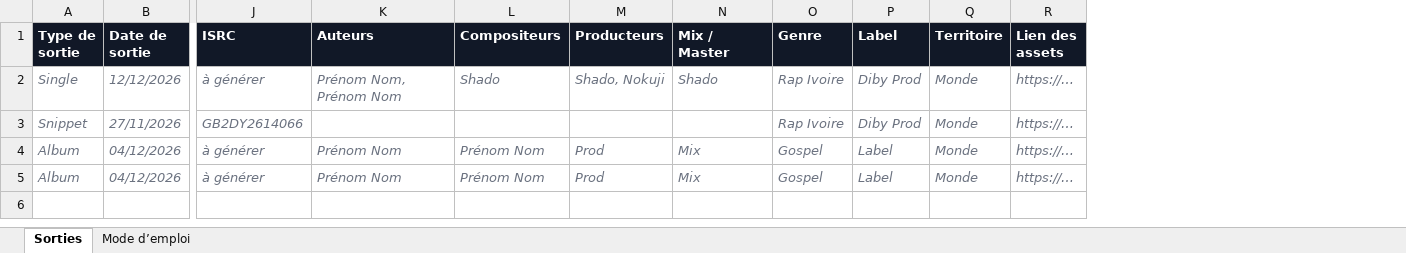
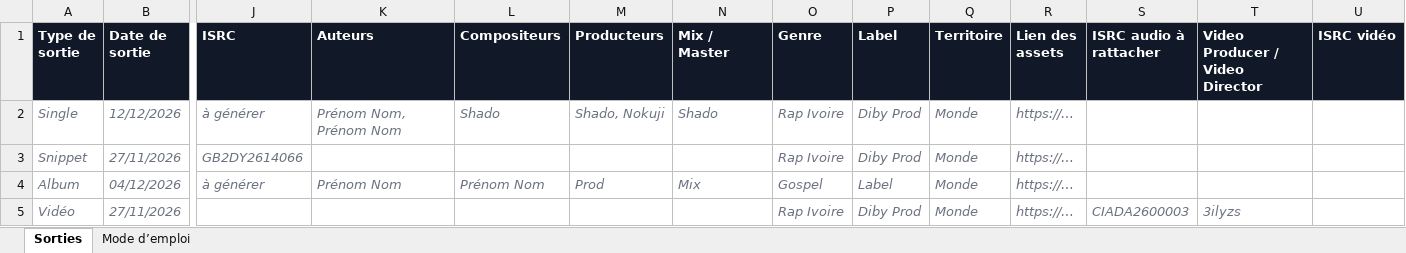
Before and after one commit to coolbinary7/r2-auto, an Excel workbook: docs/downloads/modele-mise-en-ligne.xlsx, sheet Sorties, drawn as a sheet; only a part is shown, gaps mark what is left out; values as stored, in another font and other column widths than the file's, no borders; removed rows and columns are numbered as before the commit, all else as after; rows hold the shown columns only; the diff names each change by its address in the sheet, - before the commit and + after, or states it on an @@ line.

```diff
--- a/docs/downloads/modele-mise-en-ligne.xlsx (sheet Sorties)
+++ b/docs/downloads/modele-mise-en-ligne.xlsx (sheet Sorties)
+column S (ISRC audio à rattacher), empty
+column T (Video Producer / Video Director), empty
+column U (ISRC vidéo), empty
-row 5: Album | 04/12/2026 | à générer | Prénom Nom | Prénom Nom | Prod | Mix | Gospel | Label | Monde | https://…
+row 5: Vidéo | 27/11/2026 |  |  |  |  |  | Rap Ivoire | Diby Prod | Monde | https://… | CIADA2600003 | 3ilyzs
```
Also changed, not shown: sheet Mode d’emploi, 8 other files.
